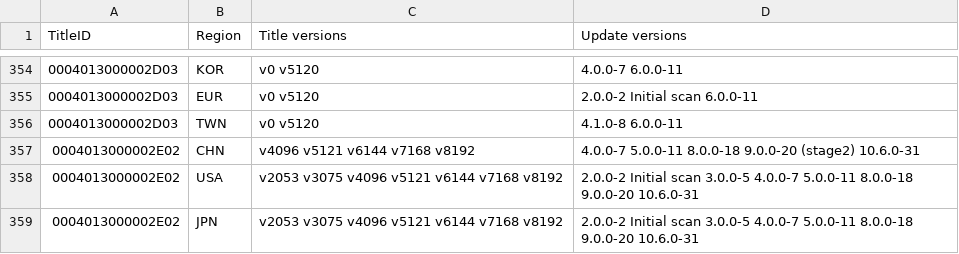
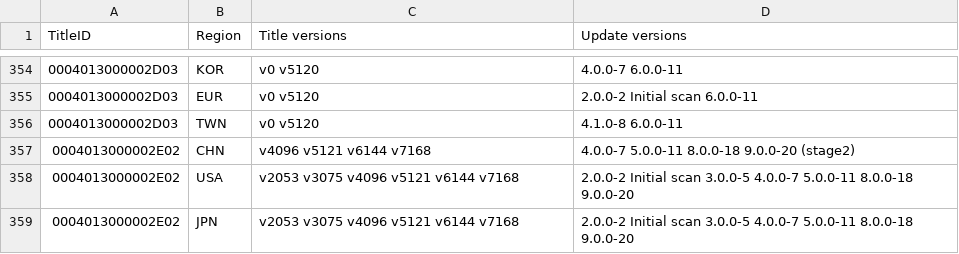
Before and after one commit to DrHacknik/3DNUS, a CSV file: 3DNUS/titlelist.csv, drawn as a sheet; only a part is shown, gaps mark what is left out; the diff covers the shown part only.

```diff
--- a/3DNUS/titlelist.csv
+++ b/3DNUS/titlelist.csv
@@ -356,4 +356,4 @@ TitleID,Region,Title versions,Update versions
 0004013000002D03,TWN,v0 v5120,4.1.0-8 6.0.0-11
-0004013000002E02,CHN,v4096 v5121 v6144 v7168 v8192,4.0.0-7 5.0.0-11 8.0.0-18 9.0.0-20 (stage2) 10.6.0-31
-0004013000002E02,USA,v2053 v3075 v4096 v5121 v6144 v7168 v8192,2.0.0-2 Initial scan 3.0.0-5 4.0.0-7 5.0.0-11 8.0.0-18 9.0.0-20 10.6.0-31
-0004013000002E02,JPN,v2053 v3075 v4096 v5121 v6144 v7168 v8192,2.0.0-2 Initial scan 3.0.0-5 4.0.0-7 5.0.0-11 8.0.0-18 9.0.0-20 10.6.0-31
+0004013000002E02,CHN,v4096 v5121 v6144 v7168,4.0.0-7 5.0.0-11 8.0.0-18 9.0.0-20 (stage2)
+0004013000002E02,USA,v2053 v3075 v4096 v5121 v6144 v7168,2.0.0-2 Initial scan 3.0.0-5 4.0.0-7 5.0.0-11 8.0.0-18 9.0.0-20
+0004013000002E02,JPN,v2053 v3075 v4096 v5121 v6144 v7168,2.0.0-2 Initial scan 3.0.0-5 4.0.0-7 5.0.0-11 8.0.0-18 9.0.0-20
```
Also changed, not shown: 1 removed row and 82 edited cells elsewhere in this file, 31 other files.
